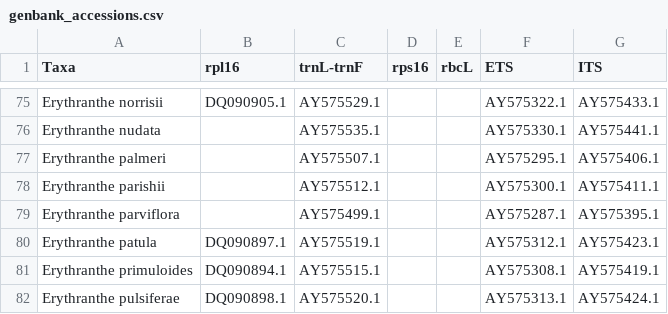
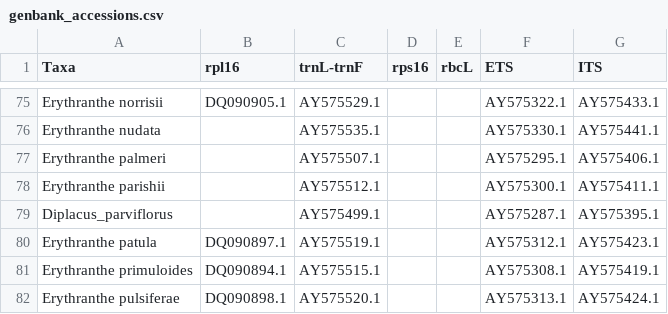
Before and after one commit to wf8/phrymaceae, a CSV file: chronogram/genbank_accessions.csv, drawn as a sheet; only a part is shown, gaps mark what is left out.

```diff
--- a/chronogram/genbank_accessions.csv
+++ b/chronogram/genbank_accessions.csv
@@ -78,3 +78,3 @@ Erythranthe palmeri,,AY575507.1,,,AY575295.1,AY575406.1
 Erythranthe parishii,,AY575512.1,,,AY575300.1,AY575411.1
-Erythranthe parviflora,,AY575499.1,,,AY575287.1,AY575395.1
+Diplacus_parviflorus,,AY575499.1,,,AY575287.1,AY575395.1
 Erythranthe patula,DQ090897.1,AY575519.1,,,AY575312.1,AY575423.1
```
Also changed, not shown: 9 other files.
